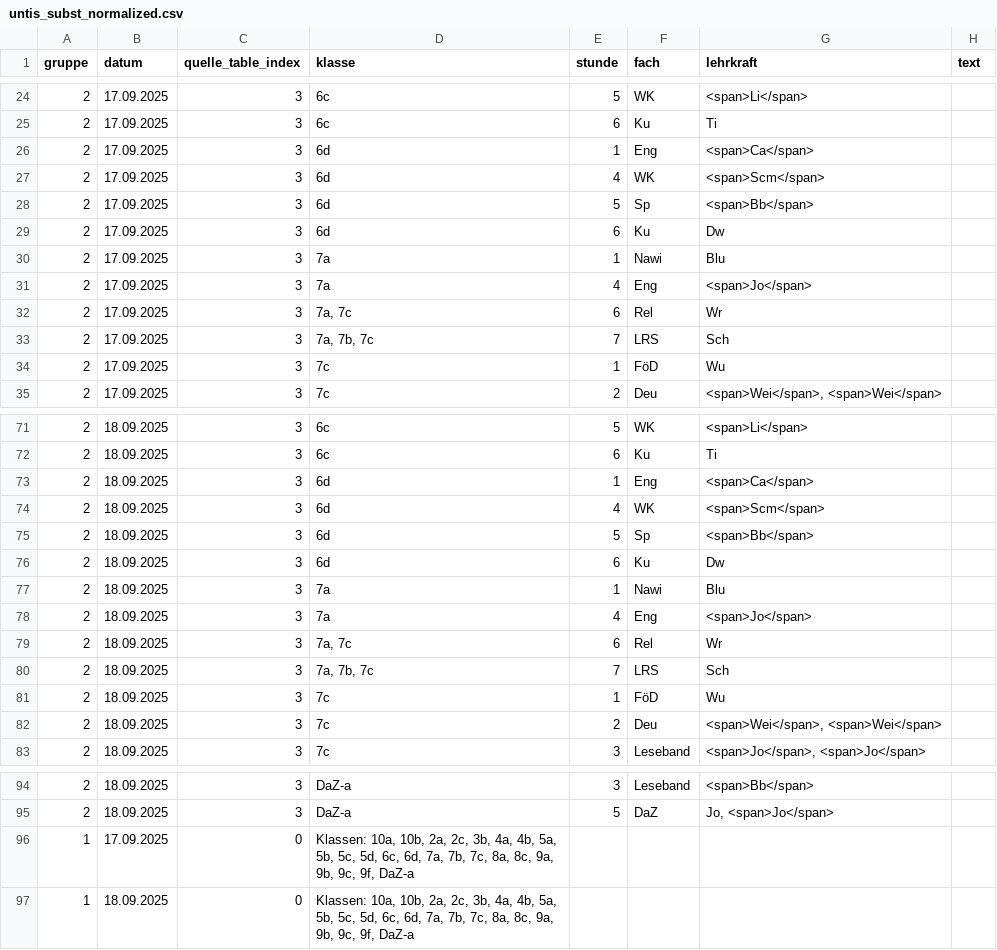
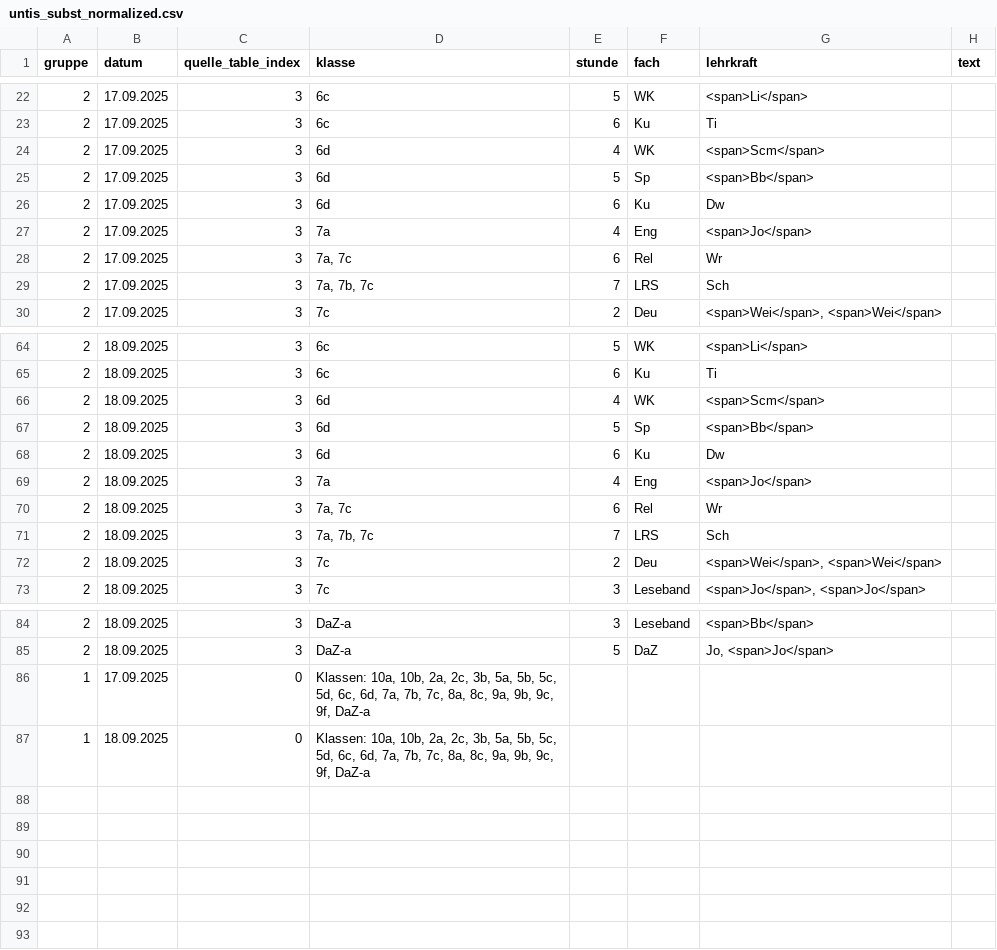
Before and after one commit to iluvatar80/untis-monitor, a CSV file: docs/untis_subst_normalized.csv, drawn as a sheet; only a part is shown, gaps mark what is left out; the diff covers the shown part only.

```diff
--- a/docs/untis_subst_normalized.csv
+++ b/docs/untis_subst_normalized.csv
@@ -25,3 +23,2 @@
 2,17.09.2025,3,6c,6,Ku,Ti,
-2,17.09.2025,3,6d,1,Eng,<span>Ca</span>,
 2,17.09.2025,3,6d,4,WK,<span>Scm</span>,
@@ -29,3 +26,2 @@
 2,17.09.2025,3,6d,6,Ku,Dw,
-2,17.09.2025,3,7a,1,Nawi,Blu,
 2,17.09.2025,3,7a,4,Eng,<span>Jo</span>,
@@ -33,3 +29,2 @@
 2,17.09.2025,3,"7a, 7b, 7c",7,LRS,Sch,
-2,17.09.2025,3,7c,1,FöD,Wu,
 2,17.09.2025,3,7c,2,Deu,"<span>Wei</span>, <span>Wei</span>",
@@ -72,3 +65,2 @@
 2,18.09.2025,3,6c,6,Ku,Ti,
-2,18.09.2025,3,6d,1,Eng,<span>Ca</span>,
 2,18.09.2025,3,6d,4,WK,<span>Scm</span>,
@@ -76,3 +68,2 @@
 2,18.09.2025,3,6d,6,Ku,Dw,
-2,18.09.2025,3,7a,1,Nawi,Blu,
 2,18.09.2025,3,7a,4,Eng,<span>Jo</span>,
@@ -80,3 +71,2 @@
 2,18.09.2025,3,"7a, 7b, 7c",7,LRS,Sch,
-2,18.09.2025,3,7c,1,FöD,Wu,
 2,18.09.2025,3,7c,2,Deu,"<span>Wei</span>, <span>Wei</span>",
@@ -95,3 +85,3 @@
 2,18.09.2025,3,DaZ-a,5,DaZ,"Jo, <span>Jo</span>",
-1,17.09.2025,0,"Klassen: 10a, 10b, 2a, 2c, 3b, 4a, 4b, 5a, 5b, 5c, 5d, 6c, 6d, 7a, 7b, 7c, 8a, 8c, 9a, 9b, 9c, 9f, DaZ-a",,,,
-1,18.09.2025,0,"Klassen: 10a, 10b, 2a, 2c, 3b, 4a, 4b, 5a, 5b, 5c, 5d, 6c, 6d, 7a, 7b, 7c, 8a, 8c, 9a, 9b, 9c, 9f, DaZ-a",,,,
+1,17.09.2025,0,"Klassen: 10a, 10b, 2a, 2c, 3b, 5a, 5b, 5c, 5d, 6c, 6d, 7a, 7b, 7c, 8a, 8c, 9a, 9b, 9c, 9f, DaZ-a",,,,
+1,18.09.2025,0,"Klassen: 10a, 10b, 2a, 2c, 3b, 5a, 5b, 5c, 5d, 6c, 6d, 7a, 7b, 7c, 8a, 8c, 9a, 9b, 9c, 9f, DaZ-a",,,,
```
Also changed, not shown: 4 removed rows elsewhere in this file, docs/webuntis_subst.csv, 7 other files.
